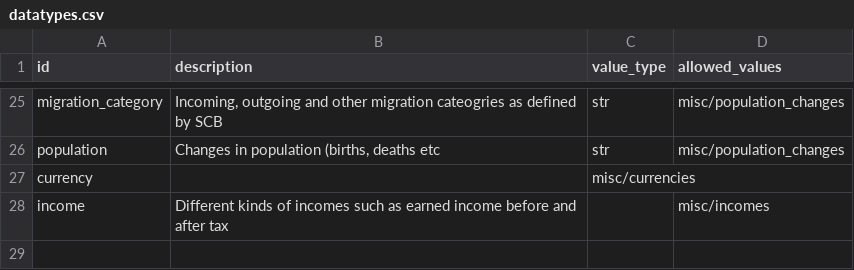
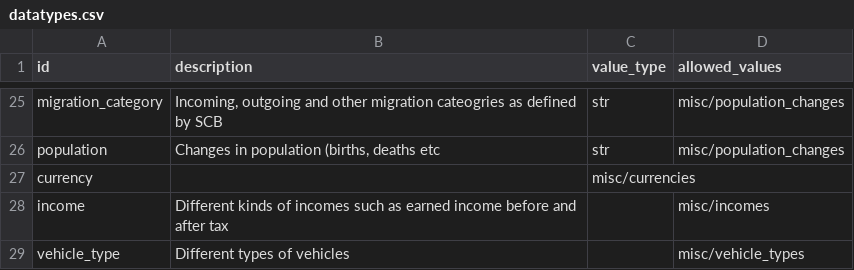
Before and after one commit to marple-newsrobot/marple-datatypes, a CSV file: datatypes.csv, drawn as a sheet; only a part is shown, gaps mark what is left out.

Commit message:
Add vehicle types

```diff
--- a/datatypes.csv
+++ b/datatypes.csv
@@ -28 +28,2 @@ currency,"",misc/currencies
 income,"Different kinds of incomes such as earned income before and after tax",,misc/incomes
+vehicle_type,"Different types of vehicles",,misc/vehicle_types
```
Also changed, not shown: 1 other file.
